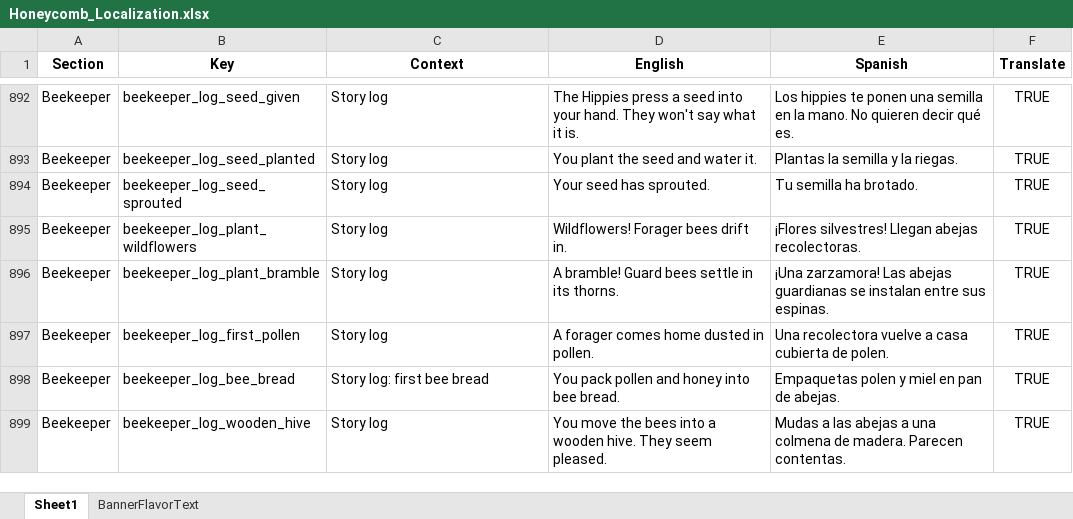
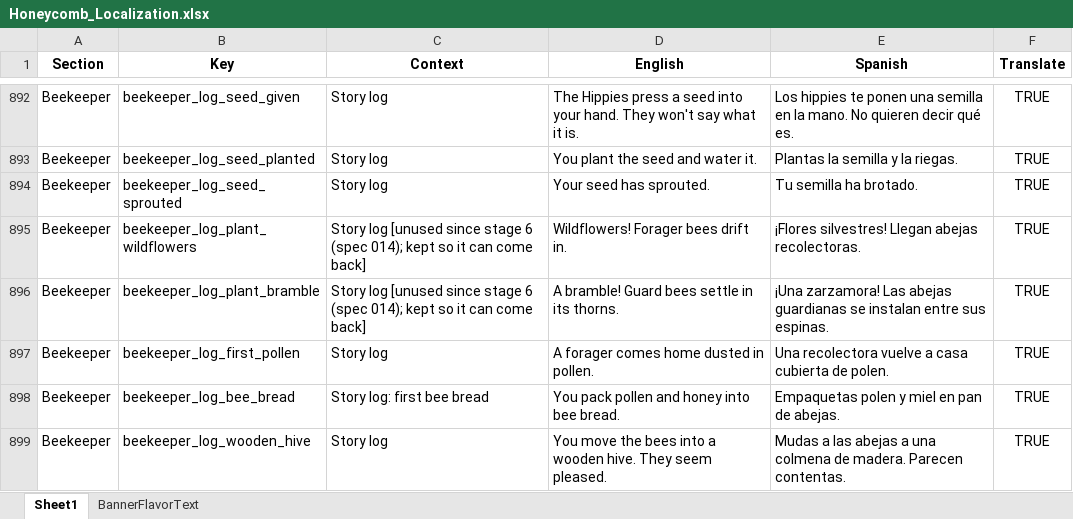
Before and after one commit to ohrealleah-lab/Honeycomb, an Excel workbook: tools/Honeycomb_Localization.xlsx, sheet Sheet1, drawn as a sheet; only a part is shown, gaps mark what is left out; values as stored, in another font and other column widths than the file's, no borders; the diff covers the shown part only; the diff names each change by its address in the sheet, - before the commit and + after, or states it on an @@ line.

```diff
--- a/tools/Honeycomb_Localization.xlsx (sheet Sheet1)
+++ b/tools/Honeycomb_Localization.xlsx (sheet Sheet1)
-C895:C896 (Context): Story log
+C895:C896 (Context): Story log [unused since stage 6 (spec 014); kept so it can come back]
```
Also changed, not shown: 24 added rows and 19 edited cells elsewhere in this sheet, 24 other files.
